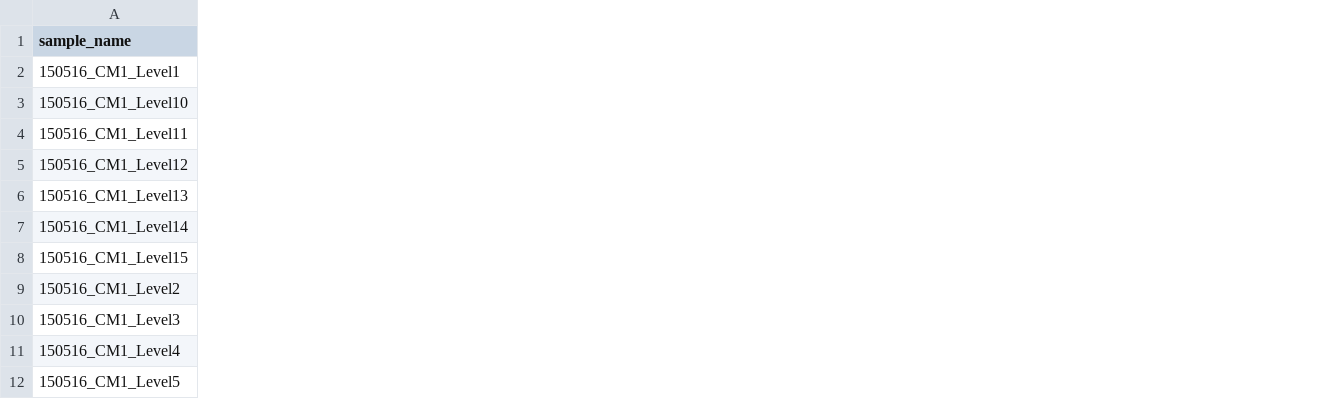
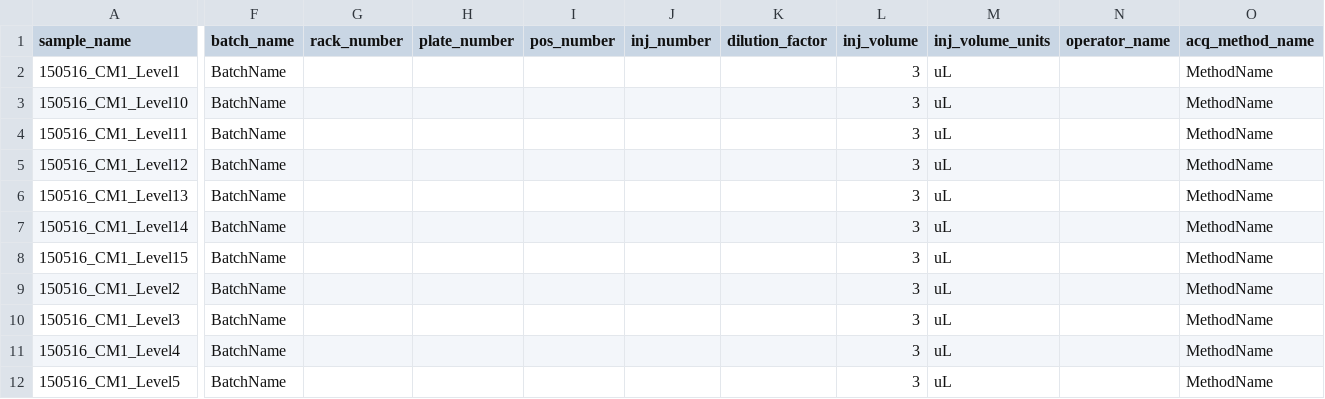
Before and after one commit to AutoFlowResearch/SmartPeak, a CSV file: src/examples/data/LCMS_MRM_Standards/sequence.csv, drawn as a sheet; only a part is shown, gaps mark what is left out; the diff covers the shown part only; the diff names each change by its address in the sheet, - before the commit and + after, or states it on an @@ line.

Commit message:
Compatibility with industry reporting standards (#94)
* feat: add new properties in MetaDataHandler

feat: update validateMetaData() function

test: update tests

* feat: update SequenceParser to manage new MetaDataHandler's properties

* feat: update tests in various classes to reflect MetaDataHandler's changes

* feat: update RawDataProcessor::extractMetaData()

* fix: remove calculated_concentration_units from MetaDataHandler

* fix: default of 1.0 for MetaDataHandler::dilution_factor

* fix: update sequence.csv for HPLC_UV_Unknown_test

* fix: update sequence.csv for HPLC_UV_Standards_test

* fix: update sequence.csv for LCMS_MRM_Unknown_test

* fix: update sequence.csv for LCMS_MRM_QCs_test (but still different results to py)

* fix: update sequence.csv for GCMS_SIM_Unknown_test

* fix: update sequence.csv for LCMS_MRM_Standards_test

* style: shorter lines in parser code

* style: remove underscore from MetaDataHandler's (ex-public) members

style: reduce lines of code in SequenceParser

* chore: trying to not mess up with physics

* feat: set absent (or if == -1) inj_number to row number

* fix: fail MetaDataHandler validation if inj_volume <= 0

* test: comment out unnecessary lines

* fix: sample and file names in HPLC_UV_Standards sequence.csv

```diff
--- a/src/examples/data/LCMS_MRM_Standards/sequence.csv
+++ b/src/examples/data/LCMS_MRM_Standards/sequence.csv
+column F (batch_name), rows 2-12: all BatchName
+column G (rack_number), empty
+column H (plate_number), empty
+column I (pos_number), empty
+column J (inj_number), empty
+column K (dilution_factor), empty
+column L (inj_volume), rows 2-12: all 3
+column M (inj_volume_units), rows 2-12: all uL
+column N (operator_name), empty
+column O (acq_method_name), rows 2-12: all MethodName
```
Also changed, not shown: 2 added columns and 1 edited cell elsewhere in this file, src/examples/data/GCMS_SIM_Unknowns/sequence.csv, src/examples/data/HPLC_UV_Standards/sequence.csv, 16 other files.
